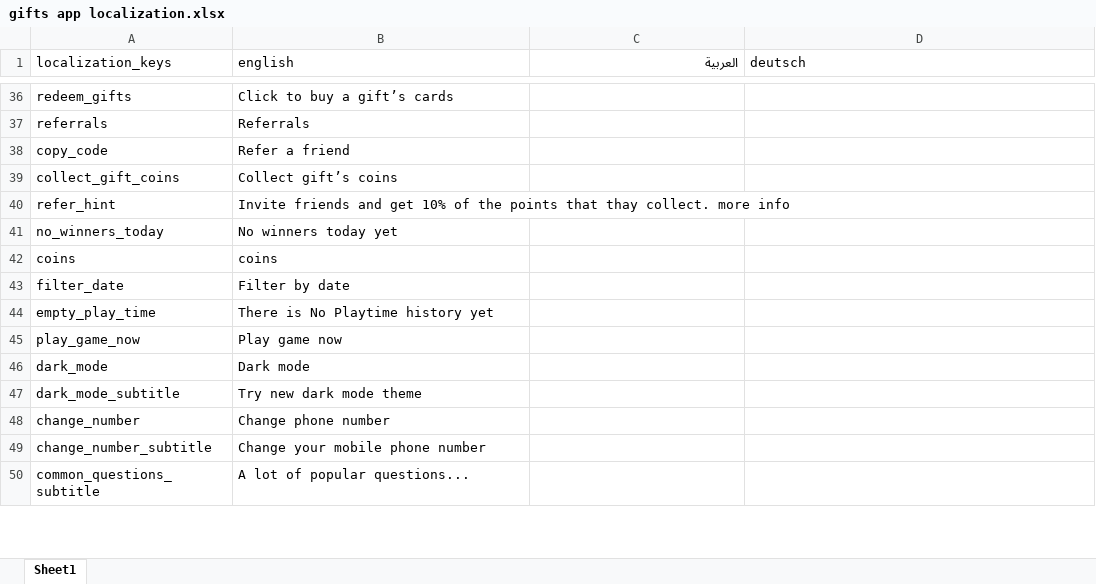
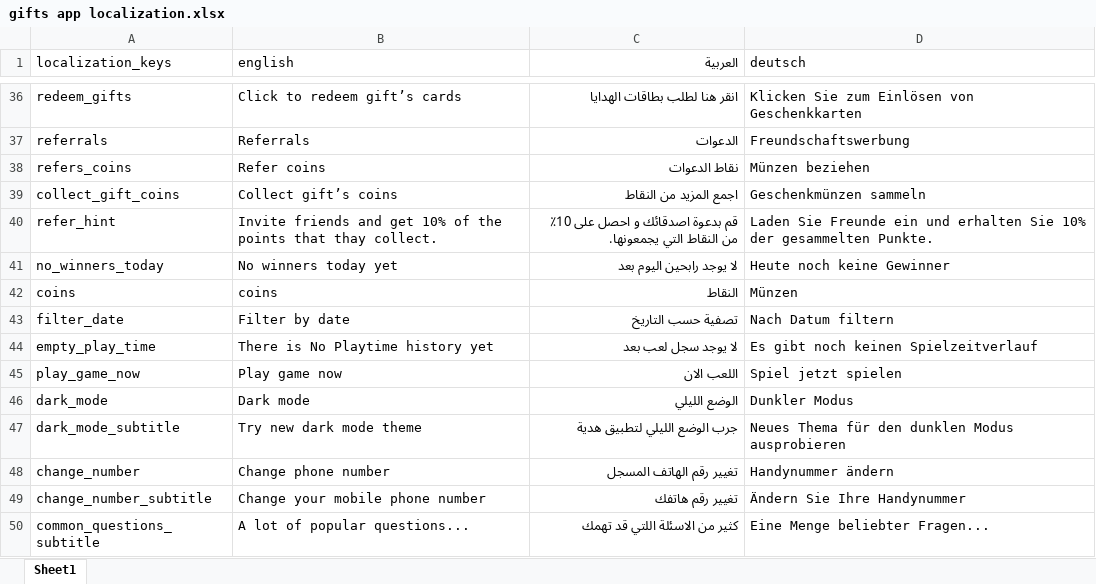
Before and after one commit to A-dalyomer/excel-to-json-translations, an Excel workbook: assets/gifts app localization.xlsx, sheet Sheet1, drawn as a sheet; only a part is shown, gaps mark what is left out; values as stored, in another font and other column widths than the file's, no borders; charts and pictures not drawn; removed rows and columns are numbered as before the commit, all else as after; the diff covers the shown part only; the diff names each change by its address in the sheet, - before the commit and + after, or states it on an @@ line.

Commit message:
imported new gifts app xlsx file

```diff
--- a/assets/gifts app localization.xlsx (sheet Sheet1)
+++ b/assets/gifts app localization.xlsx (sheet Sheet1)
-B36 (english): Click to buy a gift’s cards
+B36 (english): Click to redeem gift’s cards
-C36 (العربية): (empty)
+C36 (العربية): انقر هنا لطلب بطاقات الهدايا
-D36 (deutsch): (empty)
+D36 (deutsch): Klicken Sie zum Einlösen von Geschenkkarten
-C37 (العربية): (empty)
+C37 (العربية): الدعوات
-D37 (deutsch): (empty)
+D37 (deutsch): Freundschaftswerbung
-row 38: copy_code | Refer a friend
+row 38: refers_coins | Refer coins | نقاط الدعوات | Münzen beziehen
-C39 (العربية): (empty)
+C39 (العربية): اجمع المزيد من النقاط
-D39 (deutsch): (empty)
+D39 (deutsch): Geschenkmünzen sammeln
-B40 (english): …thay collect. more info
+B40 (english): …thay collect.
-C40 (العربية): (empty)
+C40 (العربية): قم بدعوة اصدقائك و احصل على 10٪ من النقاط التي يجمعونها.
-D40 (deutsch): (empty)
+D40 (deutsch): Laden Sie Freunde ein und erhalten Sie 10% der gesammelten Punkte.
-C41 (العربية): (empty)
+C41 (العربية): لا يوجد رابحين اليوم بعد
-D41 (deutsch): (empty)
+D41 (deutsch): Heute noch keine Gewinner
-C42 (العربية): (empty)
+C42 (العربية): النقاط
-D42 (deutsch): (empty)
+D42 (deutsch): Münzen
-C43 (العربية): (empty)
+C43 (العربية): تصفية حسب التاريخ
-D43 (deutsch): (empty)
+D43 (deutsch): Nach Datum filtern
-C44 (العربية): (empty)
+C44 (العربية): لا يوجد سجل لعب بعد
-D44 (deutsch): (empty)
+D44 (deutsch): Es gibt noch keinen Spielzeitverlauf
-C45 (العربية): (empty)
+C45 (العربية): اللعب الان
-D45 (deutsch): (empty)
+D45 (deutsch): Spiel jetzt spielen
-C46 (العربية): (empty)
+C46 (العربية): الوضع الليلي
-D46 (deutsch): (empty)
+D46 (deutsch): Dunkler Modus
-C47 (العربية): (empty)
+C47 (العربية): جرب الوضع الليلي لتطبيق هدية
-D47 (deutsch): (empty)
+D47 (deutsch): Neues Thema für den dunklen Modus ausprobieren
-C48 (العربية): (empty)
+C48 (العربية): تغيير رقم الهاتف المسجل
-D48 (deutsch): (empty)
+D48 (deutsch): Handynummer ändern
-C49 (العربية): (empty)
+C49 (العربية): تغيير رقم هاتفك
-D49 (deutsch): (empty)
+D49 (deutsch): Ändern Sie Ihre Handynummer
-C50 (العربية): (empty)
+C50 (العربية): كثير من الاسئلة اللتي قد تهمك
-D50 (deutsch): (empty)
+D50 (deutsch): Eine Menge beliebter Fragen...
```
Also changed, not shown: 42 added rows, 1 removed row and 213 edited cells elsewhere in this sheet.
